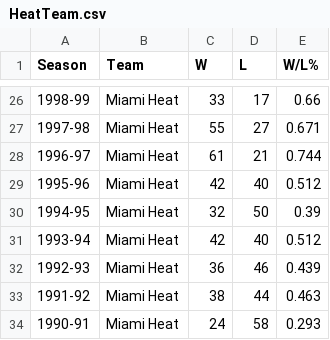
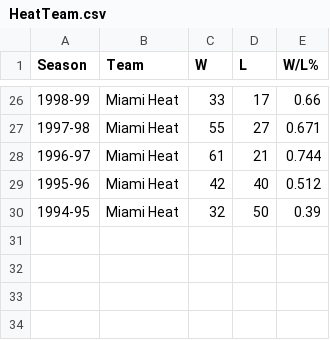
Before and after one commit to Andrewli1212/Group-6-Project-3, a CSV file: static/Resources/HeatTeam.csv, drawn as a sheet; only a part is shown, gaps mark what is left out.

```diff
--- a/static/Resources/HeatTeam.csv
+++ b/static/Resources/HeatTeam.csv
@@ -30,5 +30 @@ Season,Team,W,L,W/L%
 1994-95,Miami Heat,32,50,0.39
-1993-94,Miami Heat,42,40,0.512
-1992-93,Miami Heat,36,46,0.439
-1991-92,Miami Heat,38,44,0.463
-1990-91,Miami Heat,24,58,0.293
```
Also changed, not shown: static/Resources/HeatPlayers.csv, static/Resources/KnicksPlayers.csv, 8 other files.
